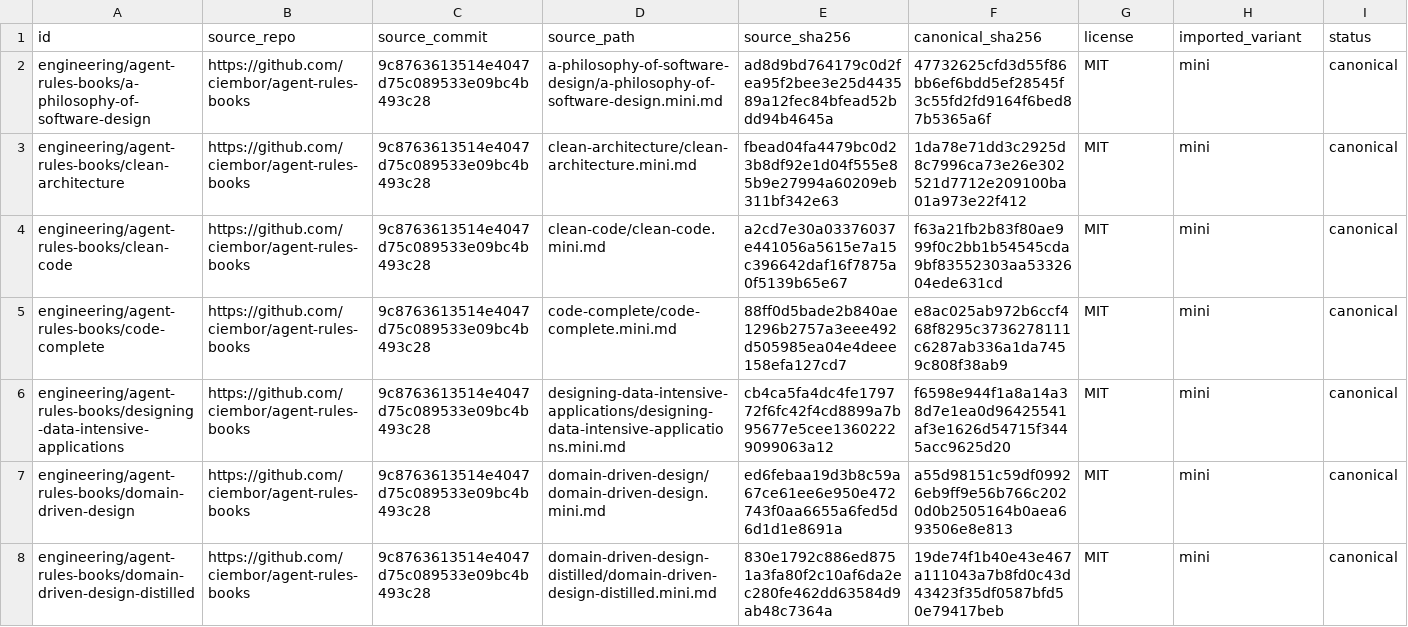
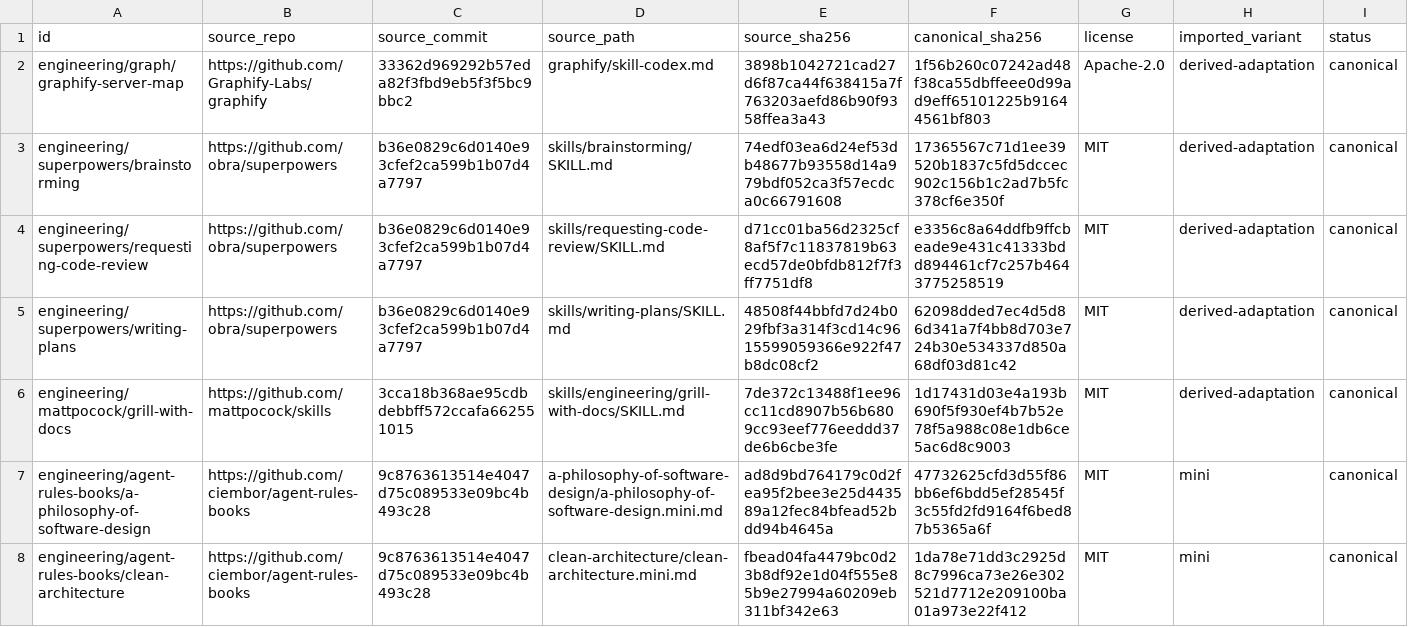
Before and after one commit to Manacost-Labs/skills, a TSV file: inventory/external-skills.tsv, drawn as a sheet; only a part is shown; the shorter side is filled out with more unchanged rows.

Commit message:
feat: add graphify mapping and server maintenance

```diff
--- a/inventory/external-skills.tsv
+++ b/inventory/external-skills.tsv
@@ -1,2 +1,7 @@
 id	source_repo	source_commit	source_path	source_sha256	canonical_sha256	license	imported_variant	status
+engineering/graph/graphify-server-map	https://github.com/Graphify-Labs/graphify	33362d969292b57eda82f3fbd9eb5f3f5bc9bbc2	graphify/skill-codex.md	3898b1042721cad27d6f87ca44f638415a7f763203aefd86b90f9358ffea3a43	1f56b260c07242ad48f38ca55dbffeee0d99ad9eff65101225b91644561bf803	Apache-2.0	derived-adaptation	canonical
+engineering/superpowers/brainstorming	https://github.com/obra/superpowers	b36e0829c6d0140e93cfef2ca599b1b07d4a7797	skills/brainstorming/SKILL.md	74edf03ea6d24ef53db48677b93558d14a979bdf052ca3f57ecdca0c66791608	17365567c71d1ee39520b1837c5fd5dccec902c156b1c2ad7b5fc378cf6e350f	MIT	derived-adaptation	canonical
+engineering/superpowers/requesting-code-review	https://github.com/obra/superpowers	b36e0829c6d0140e93cfef2ca599b1b07d4a7797	skills/requesting-code-review/SKILL.md	d71cc01ba56d2325cf8af5f7c11837819b63ecd57de0bfdb812f7f3ff7751df8	e3356c8a64ddfb9ffcbeade9e431c41333bdd894461cf7c257b4643775258519	MIT	derived-adaptation	canonical
+engineering/superpowers/writing-plans	https://github.com/obra/superpowers	b36e0829c6d0140e93cfef2ca599b1b07d4a7797	skills/writing-plans/SKILL.md	48508f44bbfd7d24b029fbf3a314f3cd14c9615599059366e922f47b8dc08cf2	62098dded7ec4d5d86d341a7f4bb8d703e724b30e534337d850a68df03d81c42	MIT	derived-adaptation	canonical
+engineering/mattpocock/grill-with-docs	https://github.com/mattpocock/skills	3cca18b368ae95cdbdebbff572ccafa662551015	skills/engineering/grill-with-docs/SKILL.md	7de372c13488f1ee96cc11cd8907b56b6809cc93eef776eeddd37de6b6cbe3fe	1d17431d03e4a193b690f5f930ef4b7b52e78f5a988c08e1db6ce5ac6d8c9003	MIT	derived-adaptation	canonical
 engineering/agent-rules-books/a-philosophy-of-software-design	https://github.com/ciembor/agent-rules-books	9c8763613514e4047d75c089533e09bc4b493c28	a-philosophy-of-software-design/a-philosophy-of-software-design.mini.md	ad8d9bd764179c0d2fea95f2bee3e25d443589a12fec84bfead52bdd94b4645a	47732625cfd3d55f86bb6ef6bdd5ef28545f3c55fd2fd9164f6bed87b5365a6f	MIT	mini	canonical
```
Also changed, not shown: inventory/skills.tsv, 31 other files.
